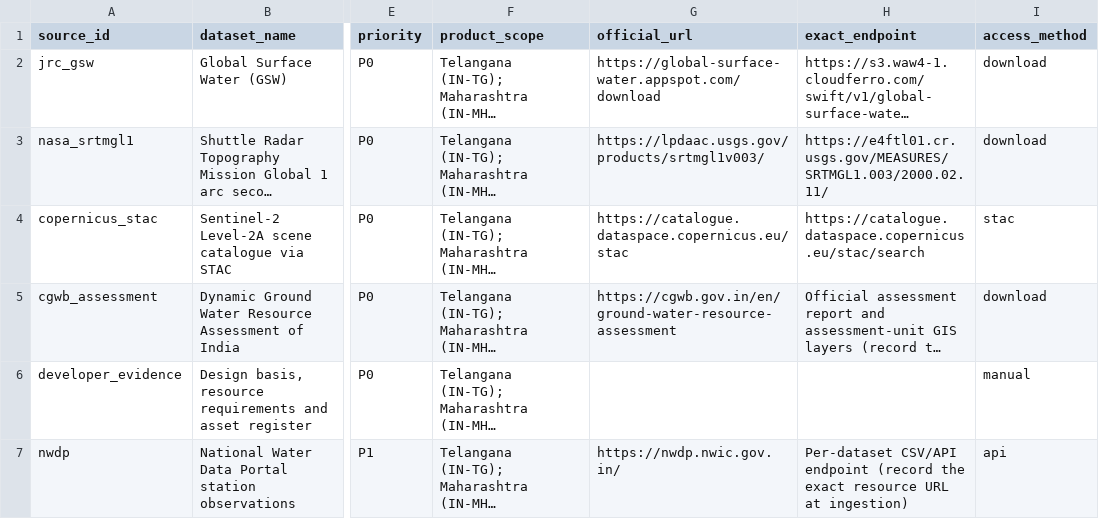
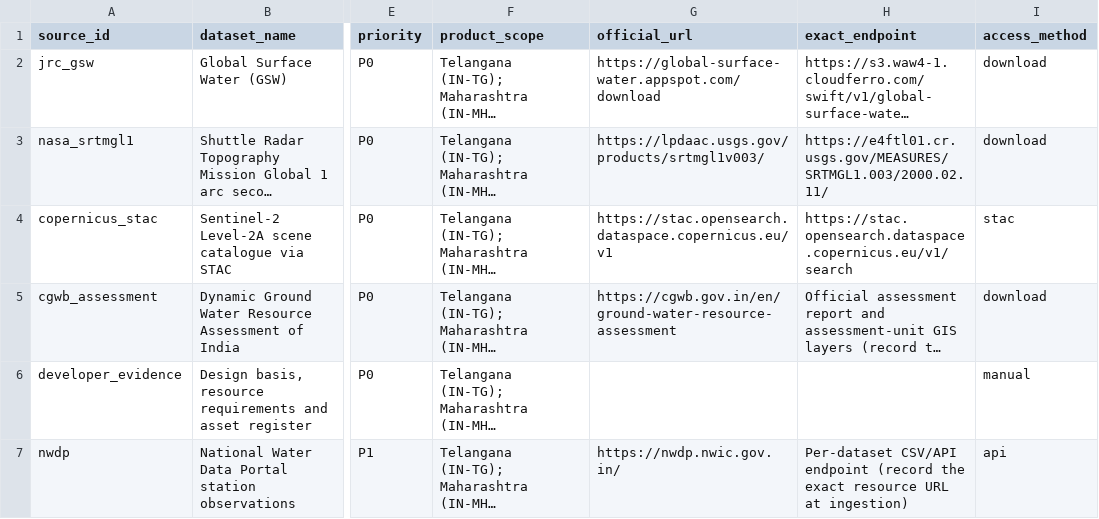
Before and after one commit to krishna-marathe/EcoSite_Terminal_An-AI-powered-geospatial-platform, a CSV file: docs/data/DATA_SOURCE_REGISTRY.csv, drawn as a sheet; only a part is shown, gaps mark what is left out; long unchanged cells end in …; the diff covers the shown part only; the diff names each change by its address in the sheet, - before the commit and + after, or states it on an @@ line.

```diff
--- a/docs/data/DATA_SOURCE_REGISTRY.csv
+++ b/docs/data/DATA_SOURCE_REGISTRY.csv
-G4 (official_url): https://catalogue.dataspace.copernicus.eu/stac
+G4 (official_url): https://stac.opensearch.dataspace.copernicus.eu/v1
-H4 (exact_endpoint): https://catalogue.dataspace.copernicus.eu/stac/search
+H4 (exact_endpoint): https://stac.opensearch.dataspace.copernicus.eu/v1/search
```
Also changed, not shown: 1 added row elsewhere in this file, 11 other files.
